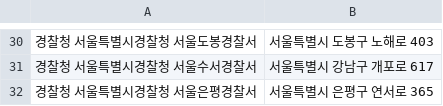
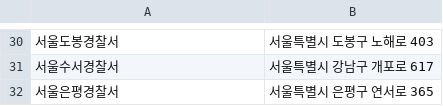
Before and after one commit to Gillreunt/DataAnalysis-Lecture-2022.04, a CSV file: 07.Cartogram/서울시경찰서.csv, drawn as a sheet; only a part is shown, gaps mark what is left out; the diff covers the shown part only.

```diff
--- a/07.Cartogram/서울시경찰서.csv
+++ b/07.Cartogram/서울시경찰서.csv
@@ -30,3 +30,3 @@
-경찰청 서울특별시경찰청 서울도봉경찰서,서울특별시 도봉구 노해로 403
-경찰청 서울특별시경찰청 서울수서경찰서,서울특별시 강남구 개포로 617
-경찰청 서울특별시경찰청 서울은평경찰서,서울특별시 은평구 연서로 365
+서울도봉경찰서,서울특별시 도봉구 노해로 403
+서울수서경찰서,서울특별시 강남구 개포로 617
+서울은평경찰서,서울특별시 은평구 연서로 365
```
Also changed, not shown: 2 added rows, 2 removed rows and 26 edited cells elsewhere in this file, 2 other files.
